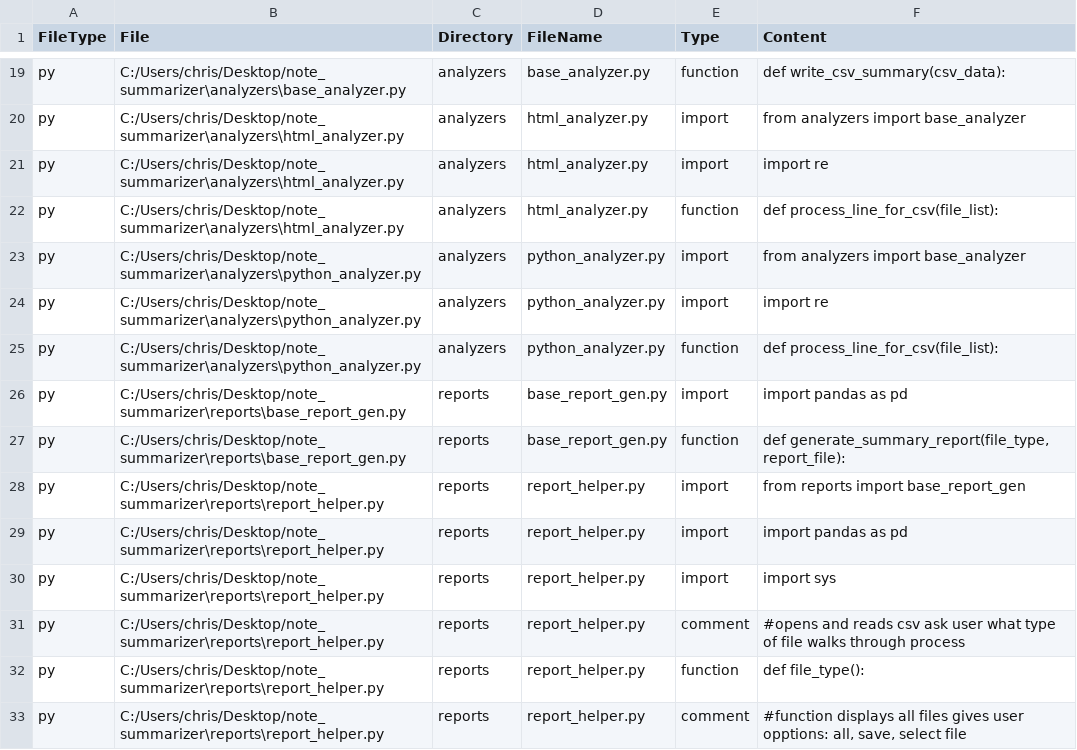
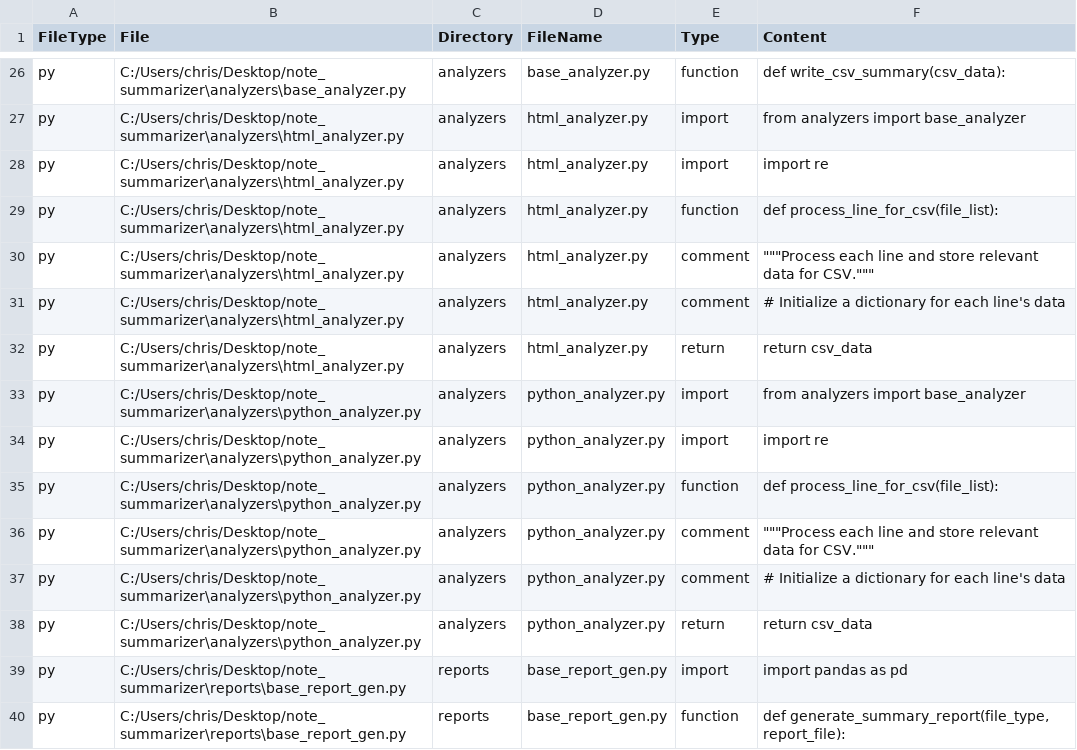
Before and after one commit to kidd1492/note_summarizer, a CSV file: reports/csv_files/file_summary.csv, drawn as a sheet; only a part is shown, gaps mark what is left out; the shorter side is filled out with more unchanged rows; the diff covers the shown part only; the diff names each change by its address in the sheet, - before the commit and + after, or states it on an @@ line.

Commit message:
fixed analyzer files.

```diff
--- a/reports/csv_files/file_summary.csv
+++ b/reports/csv_files/file_summary.csv
+row 30: py | C:/Users/chris/Desktop/note_summarizer\analyzers\html_analyzer.py | analyzers | html_analyzer.py | comment | """Process each line and store relevant data for CSV."""
+row 31: py | C:/Users/chris/Desktop/note_summarizer\analyzers\html_analyzer.py | analyzers | html_analyzer.py | comment | # Initialize a dictionary for each line's data
+row 32: py | C:/Users/chris/Desktop/note_summarizer\analyzers\html_analyzer.py | analyzers | html_analyzer.py | return | return csv_data
+row 36: py | C:/Users/chris/Desktop/note_summarizer\analyzers\python_analyzer.py | analyzers | python_analyzer.py | comment | """Process each line and store relevant data for CSV."""
+row 37: py | C:/Users/chris/Desktop/note_summarizer\analyzers\python_analyzer.py | analyzers | python_analyzer.py | comment | # Initialize a dictionary for each line's data
+row 38: py | C:/Users/chris/Desktop/note_summarizer\analyzers\python_analyzer.py | analyzers | python_analyzer.py | return | return csv_data
```
Also changed, not shown: 13 added rows elsewhere in this file, 4 other files.
